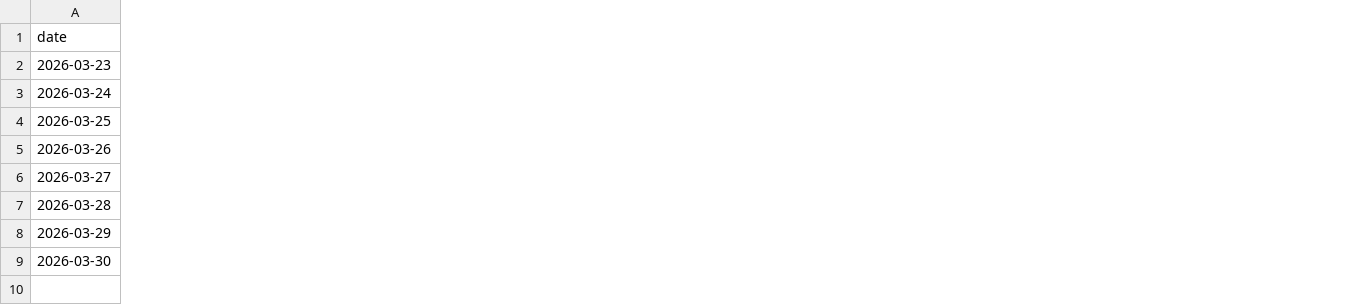
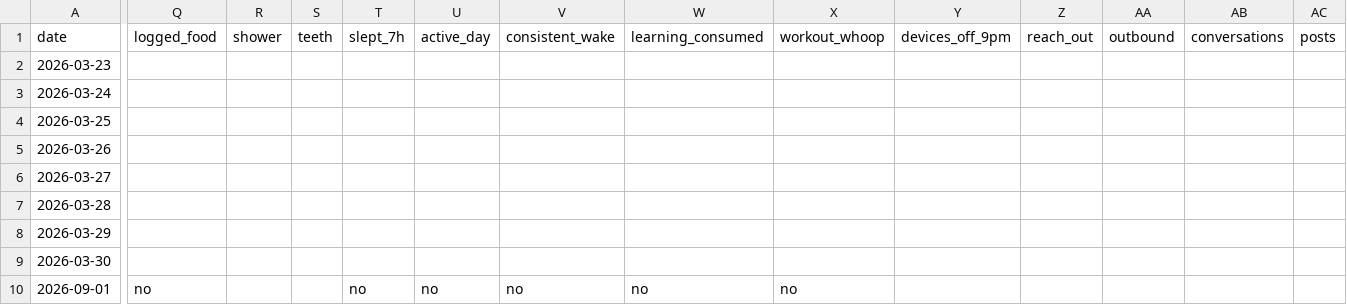
Before and after one commit to auckiefenstermacher19-cmd/Health-Tracker, a CSV file: habits.csv, drawn as a sheet; only a part is shown, gaps mark what is left out; rows hold the shown columns only; the diff covers the shown part only; the diff names each change by its address in the sheet, - before the commit and + after, or states it on an @@ line.

Commit message:
habits: log through 2026-09-01

```diff
--- a/habits.csv
+++ b/habits.csv
+column Q, row 1: logged_food
+column R, row 1: shower
+column S, row 1: teeth
+column T, row 1: slept_7h
+column U, row 1: active_day
+column V, row 1: consistent_wake
+column W, row 1: learning_consumed
+column X, row 1: workout_whoop
+column Y, row 1: devices_off_9pm
+column Z, row 1: reach_out
+column AA, row 1: outbound
+column AB, row 1: conversations
+column AC, row 1: posts
+row 10: 2026-09-01 | no |  |  | no | no | no | no | no
```
Also changed, not shown: 6 added columns elsewhere in this file, 1 other file.
